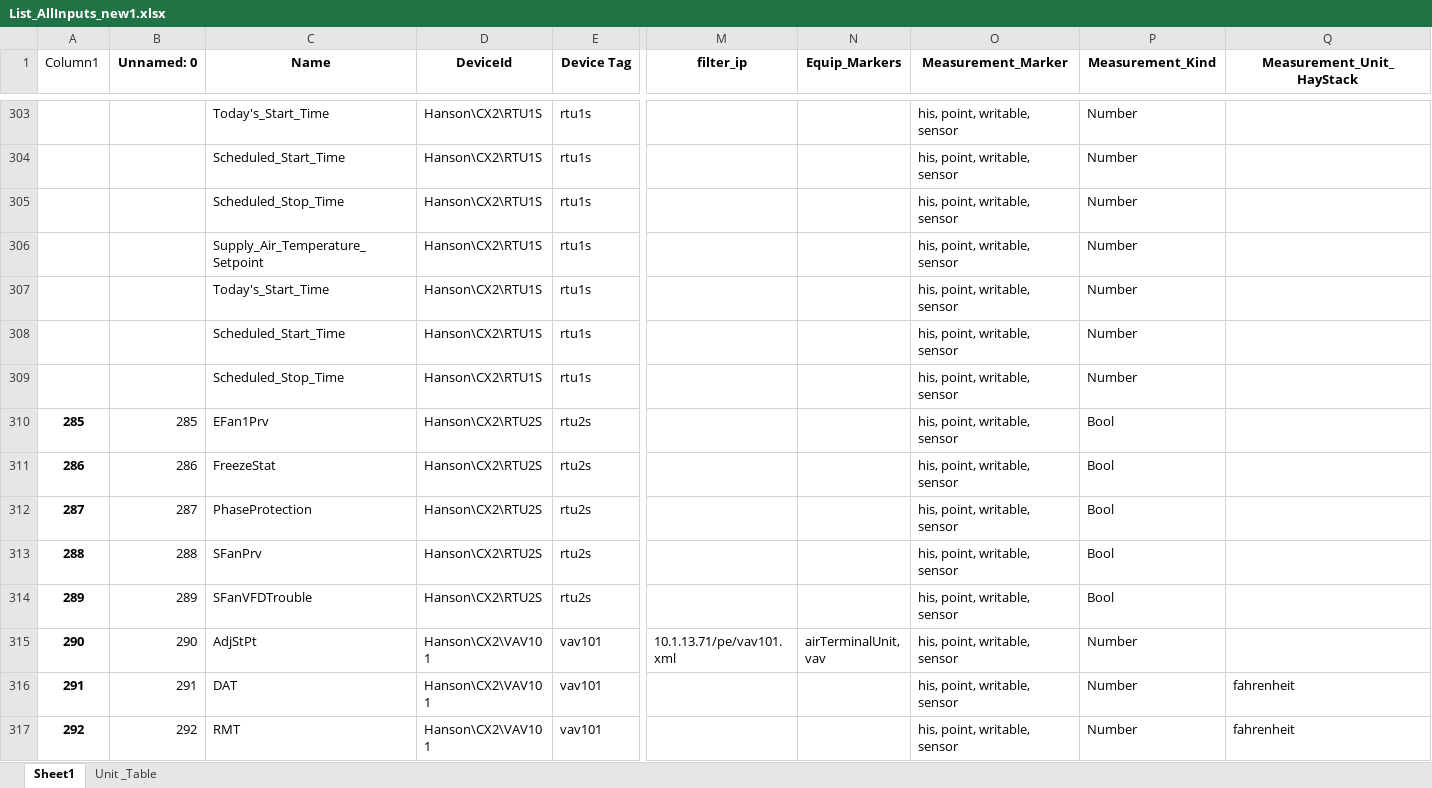
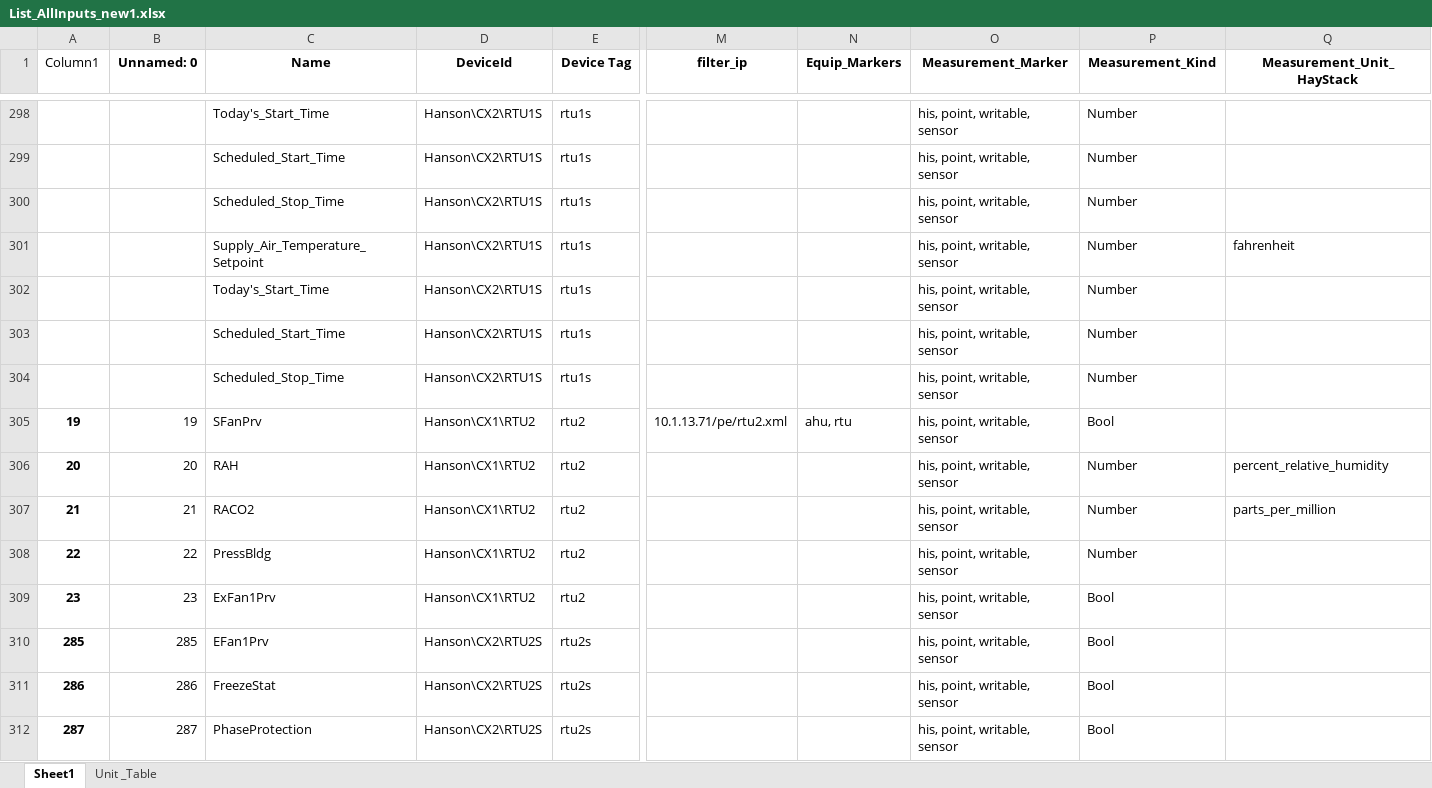
Before and after one commit to mschrader15/hanson-bas, an Excel workbook: assets/List_AllInputs_new1.xlsx, sheet Sheet1, drawn as a sheet; only a part is shown, gaps mark what is left out; the shorter side is filled out with more unchanged rows; values as stored, in another font and other column widths than the file's, no borders; addresses are those after the commit; rows hold the shown columns only; the diff covers the shown part only; the diff names each change by its address in the sheet, - before the commit and + after, or states it on an @@ line.

```diff
--- a/assets/List_AllInputs_new1.xlsx (sheet Sheet1)
+++ b/assets/List_AllInputs_new1.xlsx (sheet Sheet1)
-Q301 (Measurement_Unit_HayStack): (empty)
+Q301 (Measurement_Unit_HayStack): fahrenheit
+row 305: 19 | 19 | SFanPrv | Hanson\CX1\RTU2 | rtu2 | 10.1.13.71/pe/rtu2.xml | ahu, rtu | his, point, writable, sensor | Bool
+row 306: 20 | 20 | RAH | Hanson\CX1\RTU2 | rtu2 |  |  | his, point, writable, sensor | Number | percent_relative_humidity
+row 307: 21 | 21 | RACO2 | Hanson\CX1\RTU2 | rtu2 |  |  | his, point, writable, sensor | Number | parts_per_million
+row 308: 22 | 22 | PressBldg | Hanson\CX1\RTU2 | rtu2 |  |  | his, point, writable, sensor | Number
@@ row 25 moved to row 309: 23 @@
```
Also changed, not shown: 4 added rows, 8 removed rows and 16 edited cells elsewhere in this sheet, formulas that keep their value.
